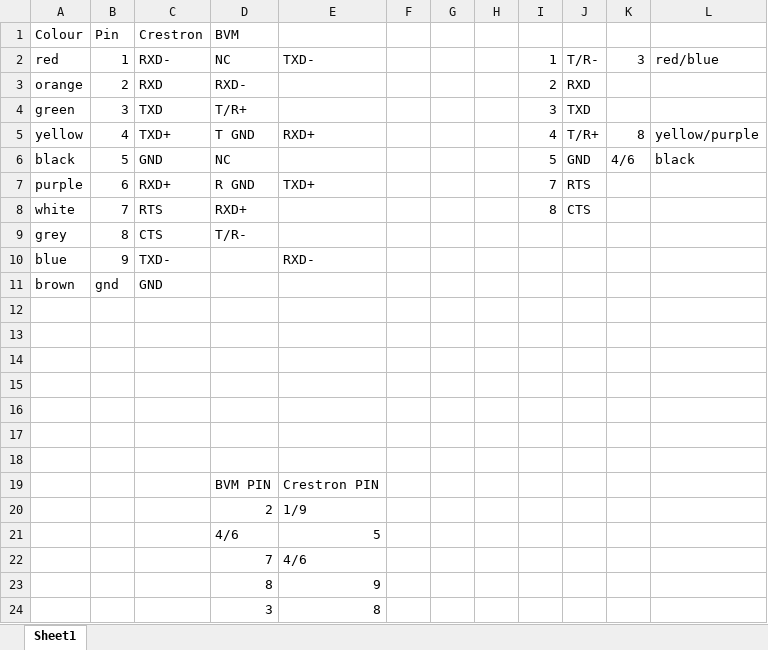
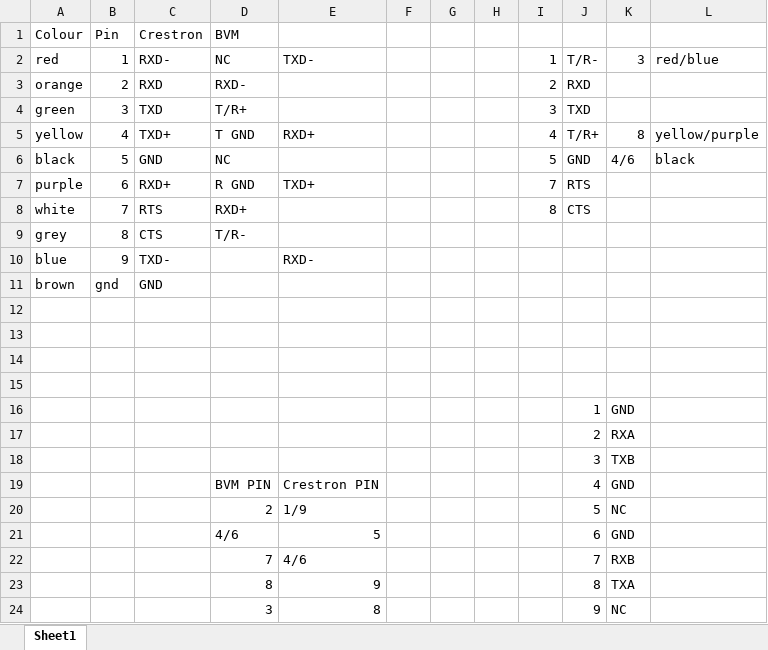
Before and after one commit to Splosion/Game-Control-System, an Excel workbook: docs/RS485 mapping.xlsx, sheet Sheet1, drawn as a sheet; values as stored, in another font and other column widths than the file's, no borders; the diff names each change by its address in the sheet, - before the commit and + after, or states it on an @@ line.

Commit message:
Update RS485 mapping.xlsx

```diff
--- a/docs/RS485 mapping.xlsx (sheet Sheet1)
+++ b/docs/RS485 mapping.xlsx (sheet Sheet1)
-row 16: (empty)
+row 16:  |  |  |  |  |  |  |  |  | 1 | GND
-row 17: (empty)
+row 17:  |  |  |  |  |  |  |  |  | 2 | RXA
-row 18: (empty)
+row 18:  |  |  |  |  |  |  |  |  | 3 | TXB
-J19: (empty)
+J19: 4
-K19: (empty)
+K19: GND
-J20: (empty)
+J20: 5
-K20: (empty)
+K20: NC
-J21: (empty)
+J21: 6
-K21: (empty)
+K21: GND
-J22: (empty)
+J22: 7
-K22: (empty)
+K22: RXB
-J23: (empty)
+J23: 8
-K23: (empty)
+K23: TXA
-J24: (empty)
+J24: 9
-K24: (empty)
+K24: NC
```
